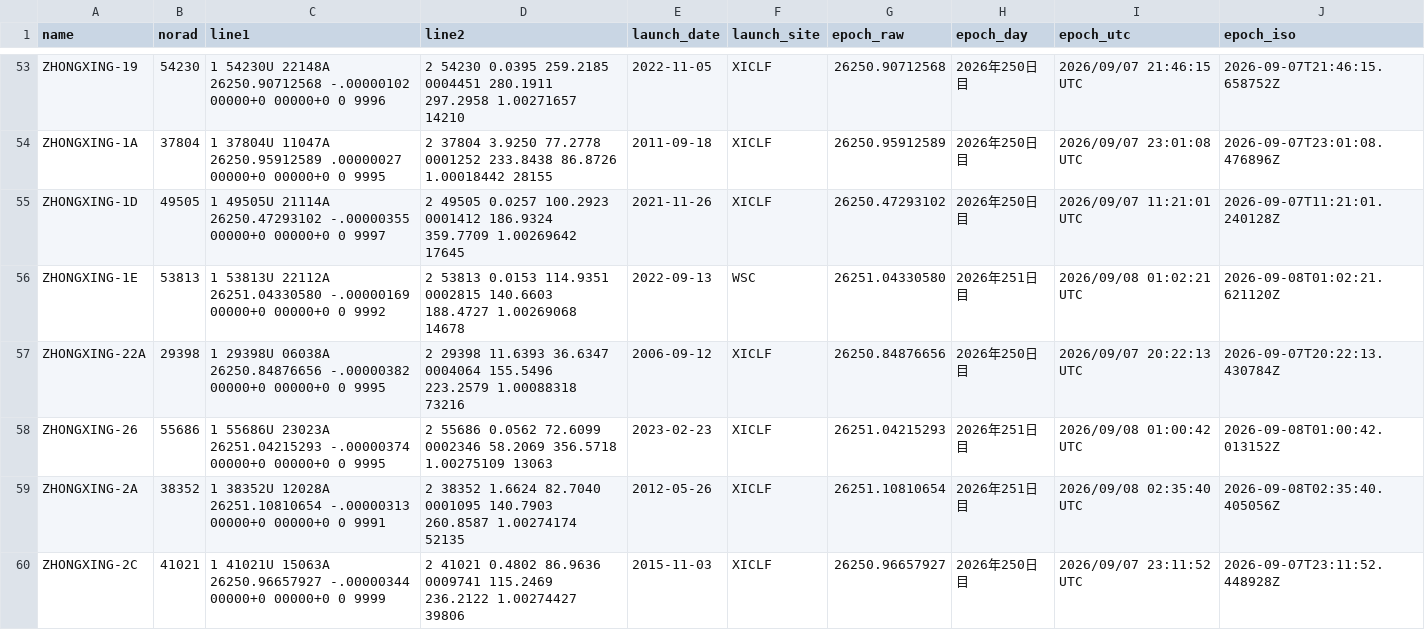
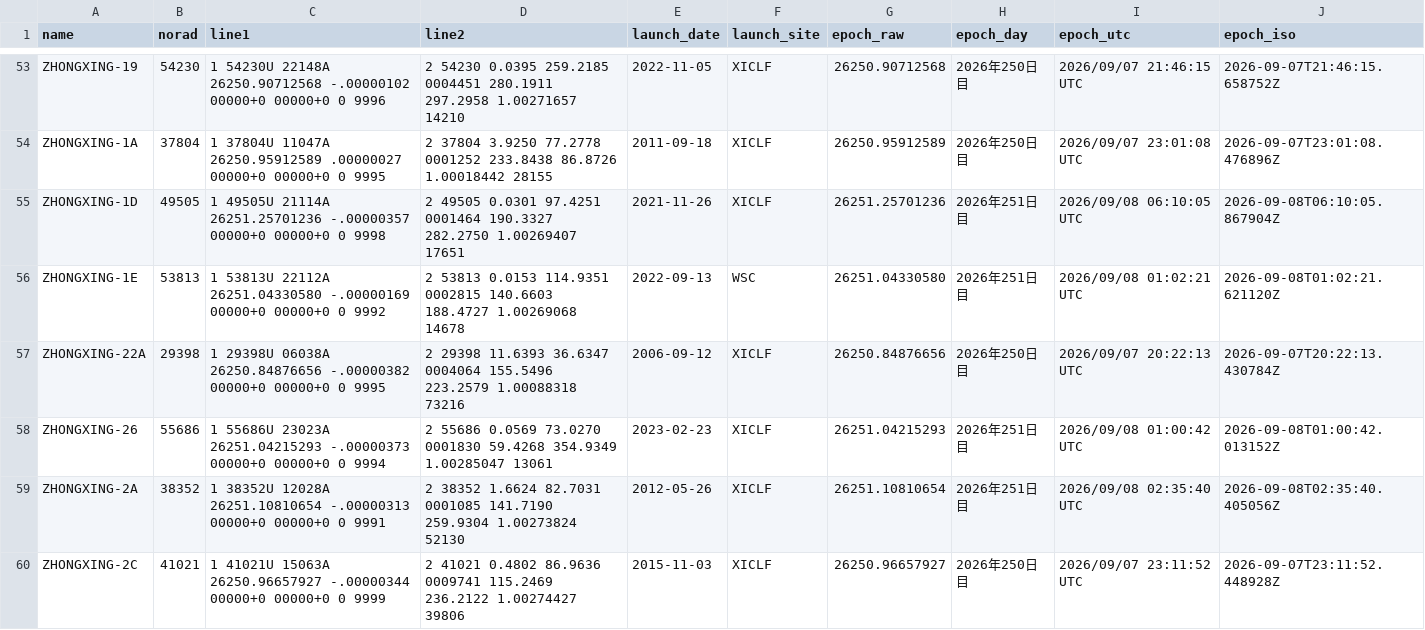
Before and after one commit to butagorilla1182/china_geo_map, a CSV file: china_geo.csv, drawn as a sheet; only a part is shown, gaps mark what is left out; the diff covers the shown part only.

```diff
--- a/china_geo.csv
+++ b/china_geo.csv
@@ -54,7 +54,7 @@ ZHONGXING-19,54230,1 54230U 22148A   26250.90712568 -.00000102  00000+0  00000+0
 ZHONGXING-1A,37804,1 37804U 11047A   26250.95912589  .00000027  00000+0  00000+0 0  9995,2 37804   3.9250  77.2778 0001252 233.8438  86.8726  1.00018442 28155,2011-09-18,XICLF,26250.95912589,2026年250日目,2026/09/07 23:01:08 UTC,2026-09-07T23:01:08.476896Z
-ZHONGXING-1D,49505,1 49505U 21114A   26250.47293102 -.00000355  00000+0  00000+0 0  9997,2 49505   0.0257 100.2923 0001412 186.9324 359.7709  1.00269642 17645,2021-11-26,XICLF,26250.47293102,2026年250日目,2026/09/07 11:21:01 UTC,2026-09-07T11:21:01.240128Z
+ZHONGXING-1D,49505,1 49505U 21114A   26251.25701236 -.00000357  00000+0  00000+0 0  9998,2 49505   0.0301  97.4251 0001464 190.3327 282.2750  1.00269407 17651,2021-11-26,XICLF,26251.25701236,2026年251日目,2026/09/08 06:10:05 UTC,2026-09-08T06:10:05.867904Z
 ZHONGXING-1E,53813,1 53813U 22112A   26251.04330580 -.00000169  00000+0  00000+0 0  9992,2 53813   0.0153 114.9351 0002815 140.6603 188.4727  1.00269068 14678,2022-09-13,WSC,26251.04330580,2026年251日目,2026/09/08 01:02:21 UTC,2026-09-08T01:02:21.621120Z
 ZHONGXING-22A,29398,1 29398U 06038A   26250.84876656 -.00000382  00000+0  00000+0 0  9995,2 29398  11.6393  36.6347 0004064 155.5496 223.2579  1.00088318 73216,2006-09-12,XICLF,26250.84876656,2026年250日目,2026/09/07 20:22:13 UTC,2026-09-07T20:22:13.430784Z
-ZHONGXING-26,55686,1 55686U 23023A   26251.04215293 -.00000374  00000+0  00000+0 0  9995,2 55686   0.0562  72.6099 0002346  58.2069 356.5718  1.00275109 13063,2023-02-23,XICLF,26251.04215293,2026年251日目,2026/09/08 01:00:42 UTC,2026-09-08T01:00:42.013152Z
-ZHONGXING-2A,38352,1 38352U 12028A   26251.10810654 -.00000313  00000+0  00000+0 0  9991,2 38352   1.6624  82.7040 0001095 140.7903 260.8587  1.00274174 52135,2012-05-26,XICLF,26251.10810654,2026年251日目,2026/09/08 02:35:40 UTC,2026-09-08T02:35:40.405056Z
+ZHONGXING-26,55686,1 55686U 23023A   26251.04215293 -.00000373  00000+0  00000+0 0  9994,2 55686   0.0569  73.0270 0001830  59.4268 354.9349  1.00285047 13061,2023-02-23,XICLF,26251.04215293,2026年251日目,2026/09/08 01:00:42 UTC,2026-09-08T01:00:42.013152Z
+ZHONGXING-2A,38352,1 38352U 12028A   26251.10810654 -.00000313  00000+0  00000+0 0  9991,2 38352   1.6624  82.7031 0001085 141.7190 259.9304  1.00273824 52130,2012-05-26,XICLF,26251.10810654,2026年251日目,2026/09/08 02:35:40 UTC,2026-09-08T02:35:40.405056Z
 ZHONGXING-2C,41021,1 41021U 15063A   26250.96657927 -.00000344  00000+0  00000+0 0  9999,2 41021   0.4802  86.9636 0009741 115.2469 236.2122  1.00274427 39806,2015-11-03,XICLF,26250.96657927,2026年250日目,2026/09/07 23:11:52 UTC,2026-09-07T23:11:52.448928Z
```
Also changed, not shown: 24 edited cells elsewhere in this file, 4 other files.
